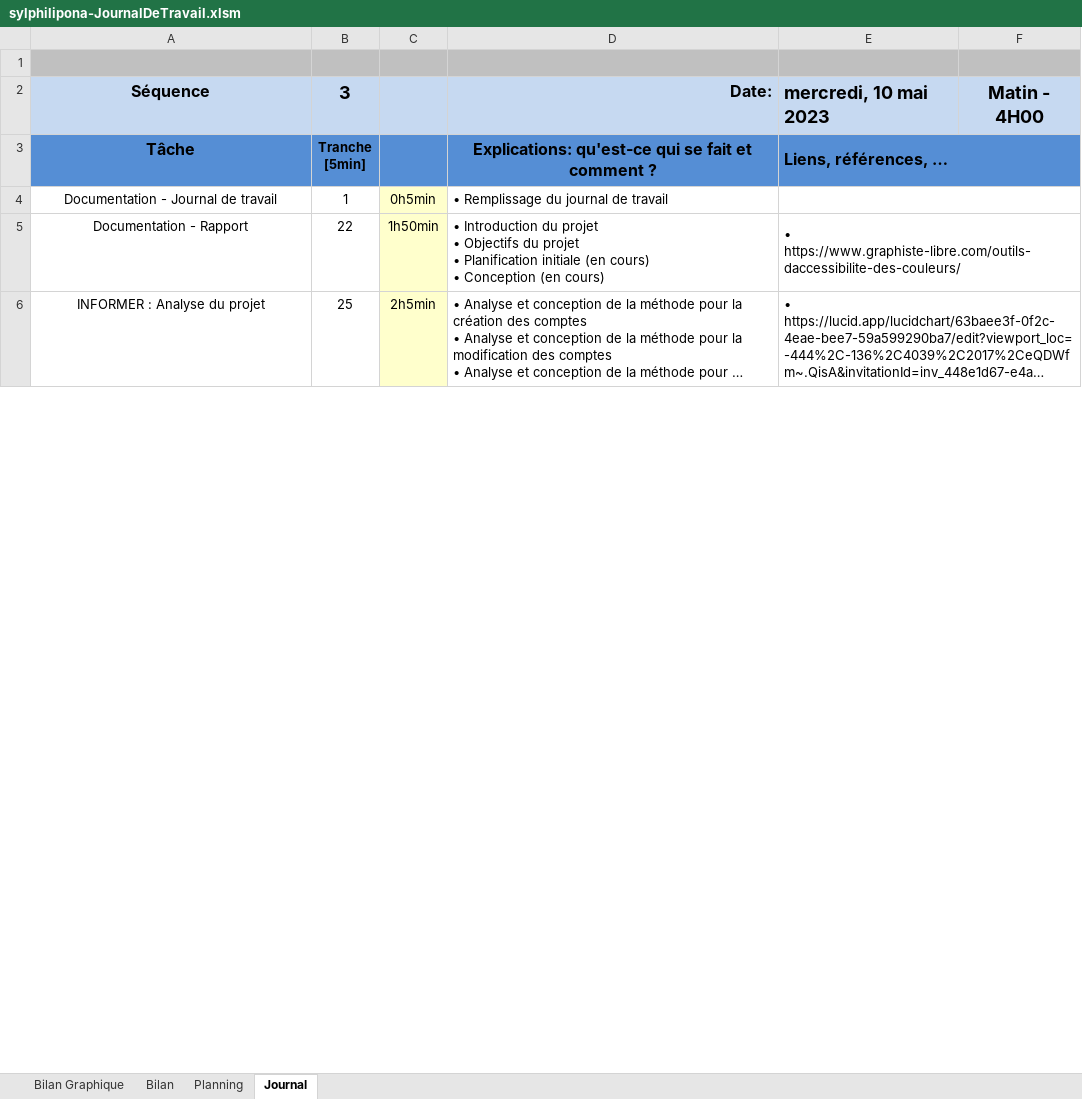
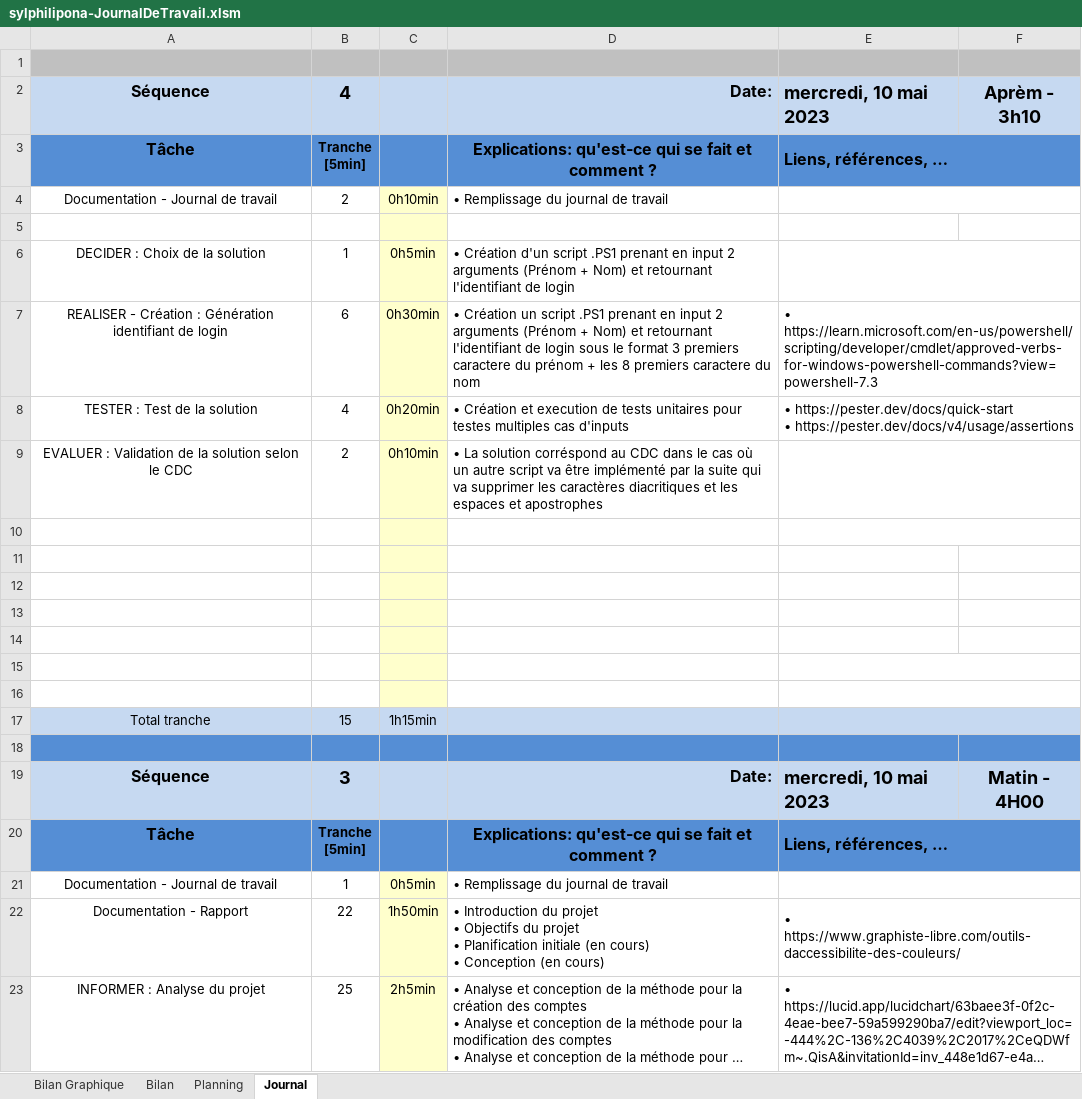
Before and after one commit to SylvainPhilipona/TPI-AD-Users-Management, an Excel workbook: Administratif/sylphilipona-JournalDeTravail.xlsm, sheet Journal, drawn as a sheet; only a part is shown; long unchanged cells end in …; values as stored, in another font and other column widths than the file's, no borders; charts and pictures and conditional formats not drawn; 1 other sheet too large or unreadable and not compared; ↵ is a line break in a cell; the diff names each change by its address in the sheet, - before the commit and + after, or states it on an @@ line.

Commit message:
Dev: login generation + tests
User login generation and units testing

```diff
--- a/Administratif/sylphilipona-JournalDeTravail.xlsm (sheet Journal)
+++ b/Administratif/sylphilipona-JournalDeTravail.xlsm (sheet Journal)
+row 2: Séquence | 4 |  | Date: | mercredi, 10 mai 2023 | Aprèm - 3h10
+row 3: Tâche | Tranche ↵ [5min] |  | Explications: qu'est-ce qui se fait et comment ? | Liens, références, …
+row 4: Documentation - Journal de travail | 2 | 0h10min | • Remplissage du journal de travail
+row 5: (empty)
+row 6: DECIDER : Choix de la solution | 1 | 0h5min | • Création d'un script .PS1 prenant en input 2 arguments (Prénom + Nom) et retournant l'identifiant de login
+row 7: REALISER - Création : Génération identifiant de login | 6 | 0h30min | • Création un script .PS1 prenant en input 2 arguments (Prénom + Nom) et retournant l'identifiant de login sous le format 3 premiers caractere du prénom + les 8 premiers caractere du nom | • https://learn.microsoft.com/en-us/powershell/scripting/developer/cmdlet/approved-verbs-for-windows-powershell-commands?view=powershell-7.3
+row 8: TESTER : Test de la solution | 4 | 0h20min | • Création et execution de tests unitaires pour testes multiples cas d'inputs | • https://pester.dev/docs/quick-start ↵ • https://pester.dev/docs/v4/usage/assertions
+row 9: EVALUER : Validation de la solution selon le CDC | 2 | 0h10min | • La solution corréspond au CDC dans le cas où un autre script va être implémenté par la suite qui va supprimer les caractères diacritiques et les espaces et apostrophes
+row 10: (empty)
+row 11: (empty)
+row 12: (empty)
+row 13: (empty)
+row 14: (empty)
+row 15: (empty)
+row 16: (empty)
+row 17: Total tranche | 15 | 1h15min
+row 18: (empty)
```
Also changed, not shown: sheet Bilan Graphique, charts or pictures, 3 other files.
